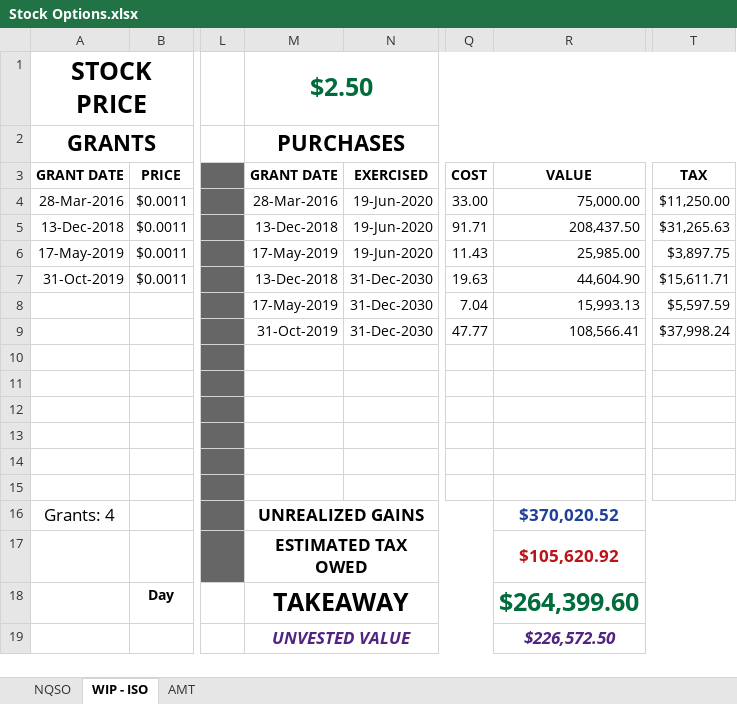
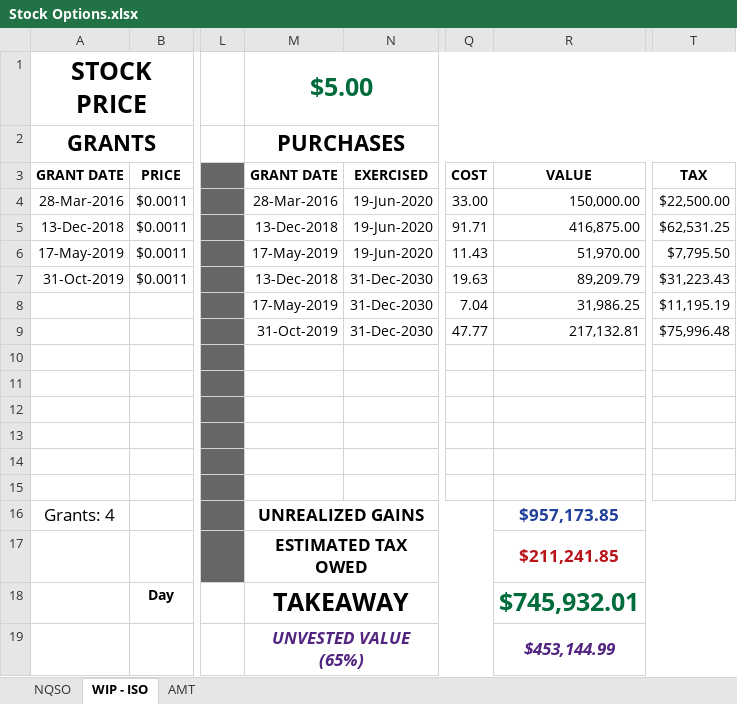
Before and after one commit to msea1/Misc-Code, an Excel workbook: Spreadsheets/Stock Options.xlsx, sheet WIP - ISO, drawn as a sheet; only a part is shown, gaps mark what is left out; values as stored, in another font and other column widths than the file's, no borders; removed rows and columns are numbered as before the commit, all else as after; rows hold the shown columns only; the diff names each change by its address in the sheet, - before the commit and + after, or states it on an @@ line.

```diff
--- a/Spreadsheets/Stock Options.xlsx (sheet WIP - ISO)
+++ b/Spreadsheets/Stock Options.xlsx (sheet WIP - ISO)
-M1 (GRANT DATE): $2.50
+M1 (GRANT DATE): $5.00
-R4 (VALUE): 75,000.00
+R4 (VALUE): 150,000.00
-T4 (TAX): $11,250.00
+T4 (TAX): $22,500.00
-R5 (VALUE): 208,437.50
+R5 (VALUE): 416,875.00
-T5 (TAX): $31,265.63
+T5 (TAX): $62,531.25
-R6 (VALUE): 25,985.00
+R6 (VALUE): 51,970.00
-T6 (TAX): $3,897.75
+T6 (TAX): $7,795.50
-R7 (VALUE): 44,604.90
+R7 (VALUE): 89,209.79
-T7 (TAX): $15,611.71
+T7 (TAX): $31,223.43
-R8 (VALUE): 15,993.13
+R8 (VALUE): 31,986.25
-T8 (TAX): $5,597.59
+T8 (TAX): $11,195.19
-R9 (VALUE): 108,566.41
+R9 (VALUE): 217,132.81
-T9 (TAX): $37,998.24
+T9 (TAX): $75,996.48
-R16 (VALUE): $370,020.52
+R16 (VALUE): $957,173.85
-R17 (VALUE): $105,620.92
+R17 (VALUE): $211,241.85
-R18 (VALUE): $264,399.60
+R18 (VALUE): $745,932.01
-row 19:  |  |  | UNVESTED VALUE |  |  | $226,572.50
+row 19:  |  |  | UNVESTED VALUE (65%) |  |  | $453,144.99
```
Also changed, not shown: sheet AMT.
